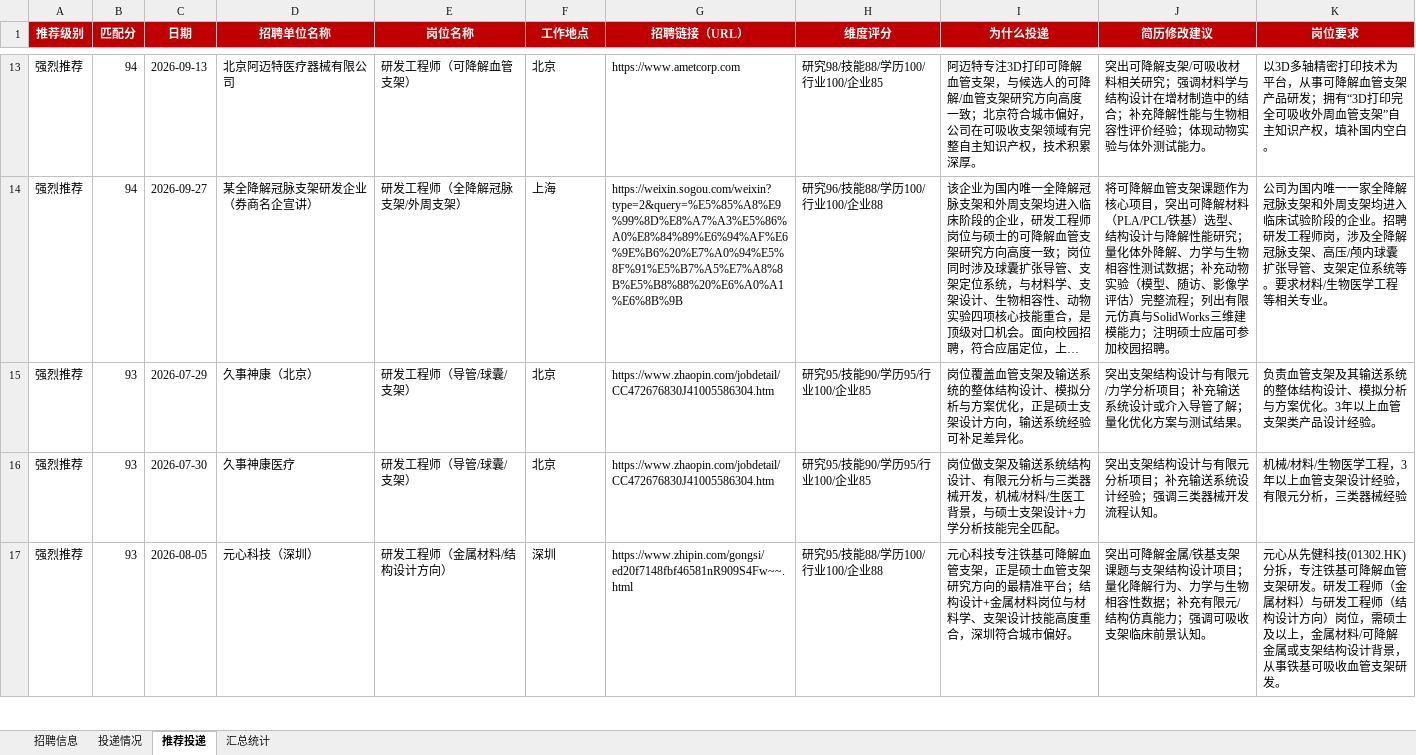
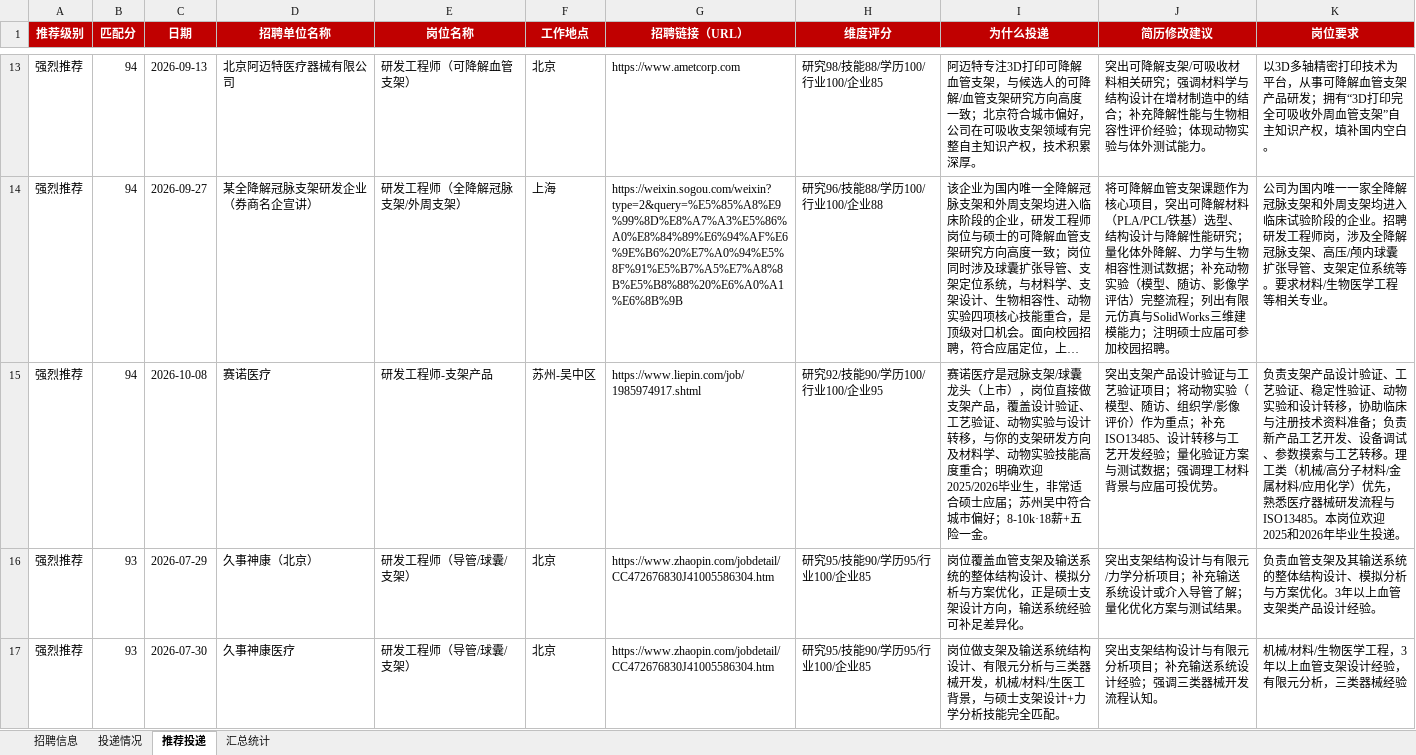
Before and after one commit to Zhengjinweizai/ob-search-vascular-stent, an Excel workbook: 求职记录.xlsx, sheet 推荐投递, drawn as a sheet; only a part is shown, gaps mark what is left out; the shorter side is filled out with more unchanged rows; long unchanged cells end in …; values as stored, in another font and other column widths than the file's, no borders; the diff covers the shown part only; the diff names each change by its address in the sheet, - before the commit and + after, or states it on an @@ line.

```diff
--- a/求职记录.xlsx (sheet 推荐投递)
+++ b/求职记录.xlsx (sheet 推荐投递)
+row 15: 强烈推荐 | 94 | 2026-10-08 | 赛诺医疗 | 研发工程师-支架产品 | 苏州-吴中区 | https://www.liepin.com/job/1985974917.shtml | 研究92/技能90/学历100/行业100/企业95 | 赛诺医疗是冠脉支架/球囊龙头（上市），岗位直接做支架产品，覆盖设计验证、工艺验证、动物实验与设计转移，与你的支架研发方向及材料学、动物实验技能高度重合；明确欢迎2025/2026毕业生，非常适合硕士应届；苏州吴中符合城市偏好；8-10k·18薪+五险一金。 | 突出支架产品设计验证与工艺验证项目；将动物实验（模型、随访、组织学/影像评价）作为重点；补充ISO13485、设计转移与工艺开发经验；量化验证方案与测试数据；强调理工材料背景与应届可投优势。 | 负责支架产品设计验证、工艺验证、稳定性验证、动物实验和设计转移，协助临床与注册技术资料准备；负责新产品工艺开发、设备调试、参数摸索与工艺转移。理工类（机械/高分子材料/金属材料/应用化学）优先，熟悉医疗器械研发流程与ISO13485。本岗位欢迎2025和2026年毕业生投递。
```
Also changed, not shown: 4 added rows elsewhere in this sheet, sheet 招聘信息, sheet 汇总统计, 2 other files.
